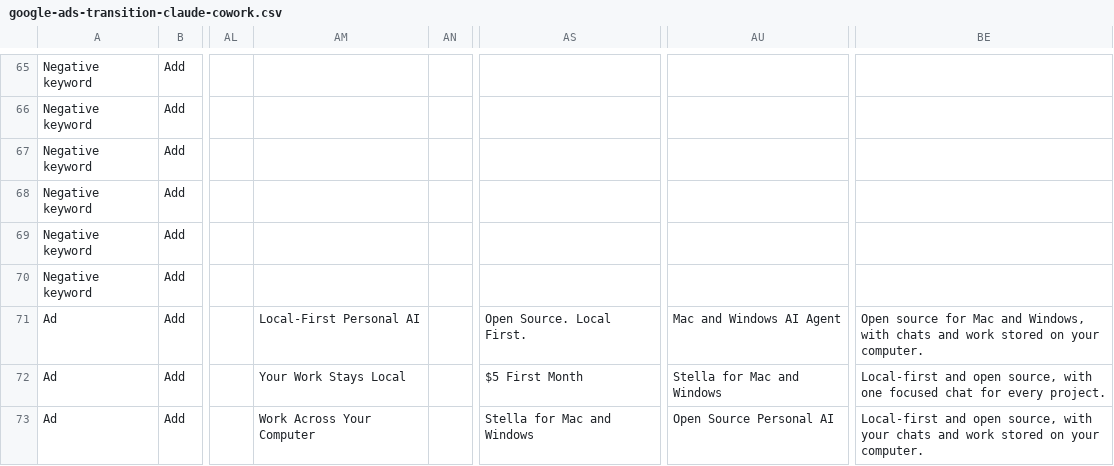
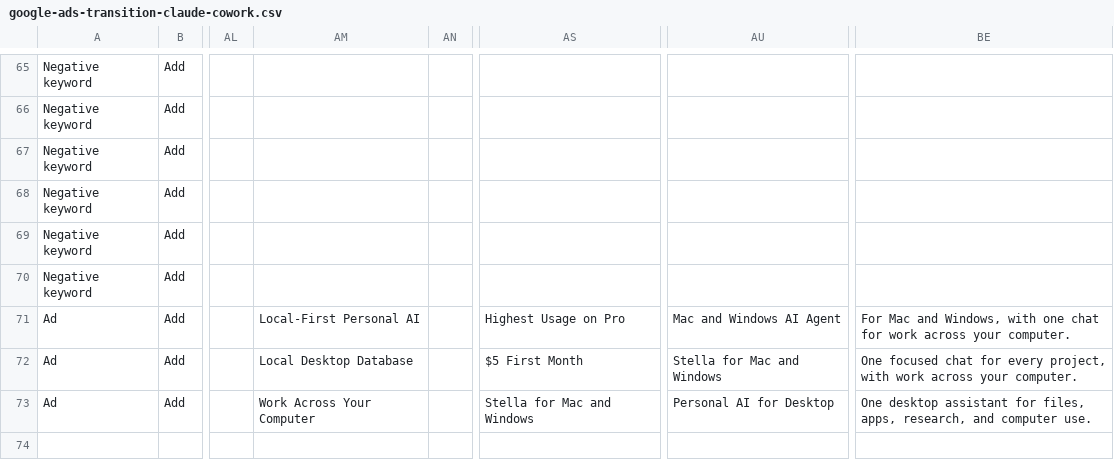
Before and after one commit to ruuxi/stella-v2, a CSV file: docs/marketing/google-ads-transition-claude-cowork.csv, drawn as a sheet; only a part is shown, gaps mark what is left out; the diff names each change by its address in the sheet, - before the commit and + after, or states it on an @@ line.

```diff
--- a/docs/marketing/google-ads-transition-claude-cowork.csv
+++ b/docs/marketing/google-ads-transition-claude-cowork.csv
-AS71: Open Source. Local First.
+AS71: Highest Usage on Pro
-BE71: Open source for Mac and Windows, with chats and work stored on your computer.
+BE71: For Mac and Windows, with one chat for work across your computer.
-AM72: Your Work Stays Local
+AM72: Local Desktop Database
-BE72: Local-first and open source, with one focused chat for every project.
+BE72: One focused chat for every project, with work across your computer.
-AU73: Open Source Personal AI
+AU73: Personal AI for Desktop
-BE73: Local-first and open source, with your chats and work stored on your computer.
+BE73: One desktop assistant for files, apps, research, and computer use.
```
Also changed, not shown: docs/marketing/google-ads-editor-import.csv, docs/marketing/responsive-search-ads.csv, 27 other files.
